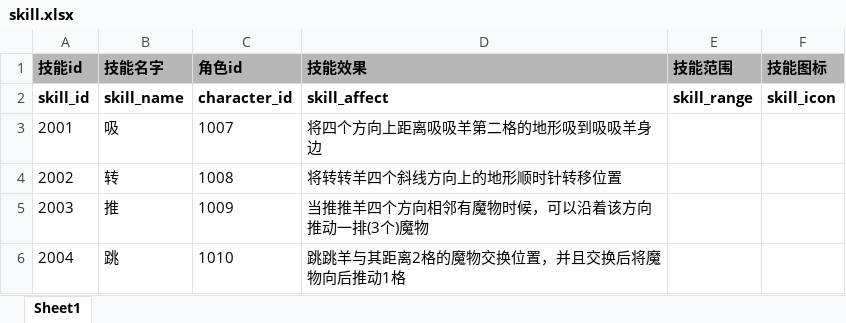
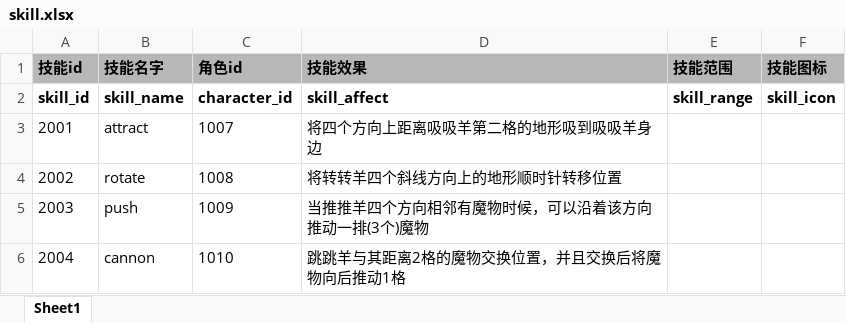
Before and after one commit to EuKKK/mini-game, an Excel workbook: mini-game/Assets/Resources/doc/skill.xlsx, sheet Sheet1, drawn as a sheet; values as stored, in another font and other column widths than the file's, no borders; charts and pictures not drawn; the diff names each change by its address in the sheet, - before the commit and + after, or states it on an @@ line.

```diff
--- a/mini-game/Assets/Resources/doc/skill.xlsx (sheet Sheet1)
+++ b/mini-game/Assets/Resources/doc/skill.xlsx (sheet Sheet1)
-B3 (技能名字): 吸
+B3 (技能名字): attract
-B4 (技能名字): 转
+B4 (技能名字): rotate
-B5 (技能名字): 推
+B5 (技能名字): push
-B6 (技能名字): 跳
+B6 (技能名字): cannon
```
Also changed, not shown: charts or pictures.
